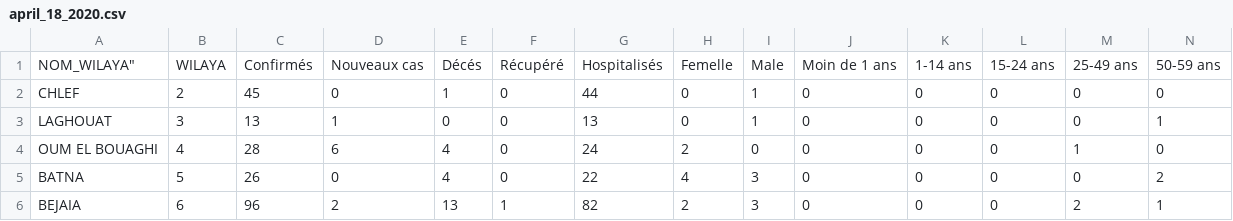
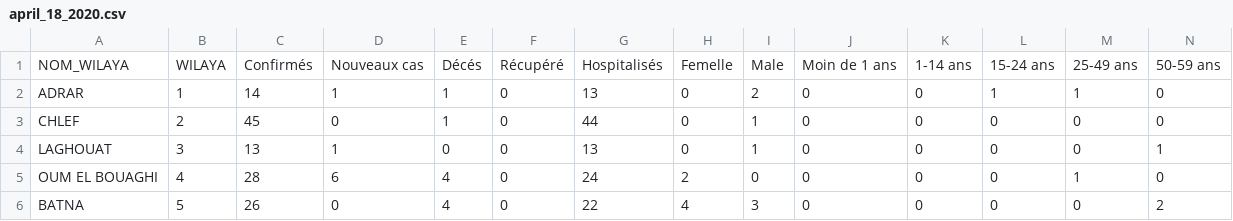
Before and after one commit to EpidemiologieSantePublique/COVID19-ALGERIA, a CSV file: covid_19_data/daily_reports/april_18_2020.csv, drawn as a sheet; only a part is shown; the shorter side is filled out with more unchanged rows; removed rows and columns are numbered as before the commit, all else as after; rows hold the shown columns only; the diff names each change by its address in the sheet, - before the commit and + after, or states it on an @@ line.

Commit message:
Update april_18_2020.csv
correcting error

```diff
--- a/covid_19_data/daily_reports/april_18_2020.csv
+++ b/covid_19_data/daily_reports/april_18_2020.csv
-row 1: NOM_WILAYA" | WILAYA | Confirmés | Nouveaux cas | Décés | Récupéré | Hospitalisés | Femelle | Male | Moin de 1 ans | 1-14 ans | 15-24 ans | 25-49 ans | 50-59 ans
+row 1: NOM_WILAYA | WILAYA | Confirmés | Nouveaux cas | Décés | Récupéré | Hospitalisés | Femelle | Male | Moin de 1 ans | 1-14 ans | 15-24 ans | 25-49 ans | 50-59 ans
+row 2: ADRAR | 1 | 14 | 1 | 1 | 0 | 13 | 0 | 2 | 0 | 0 | 1 | 1 | 0
```
